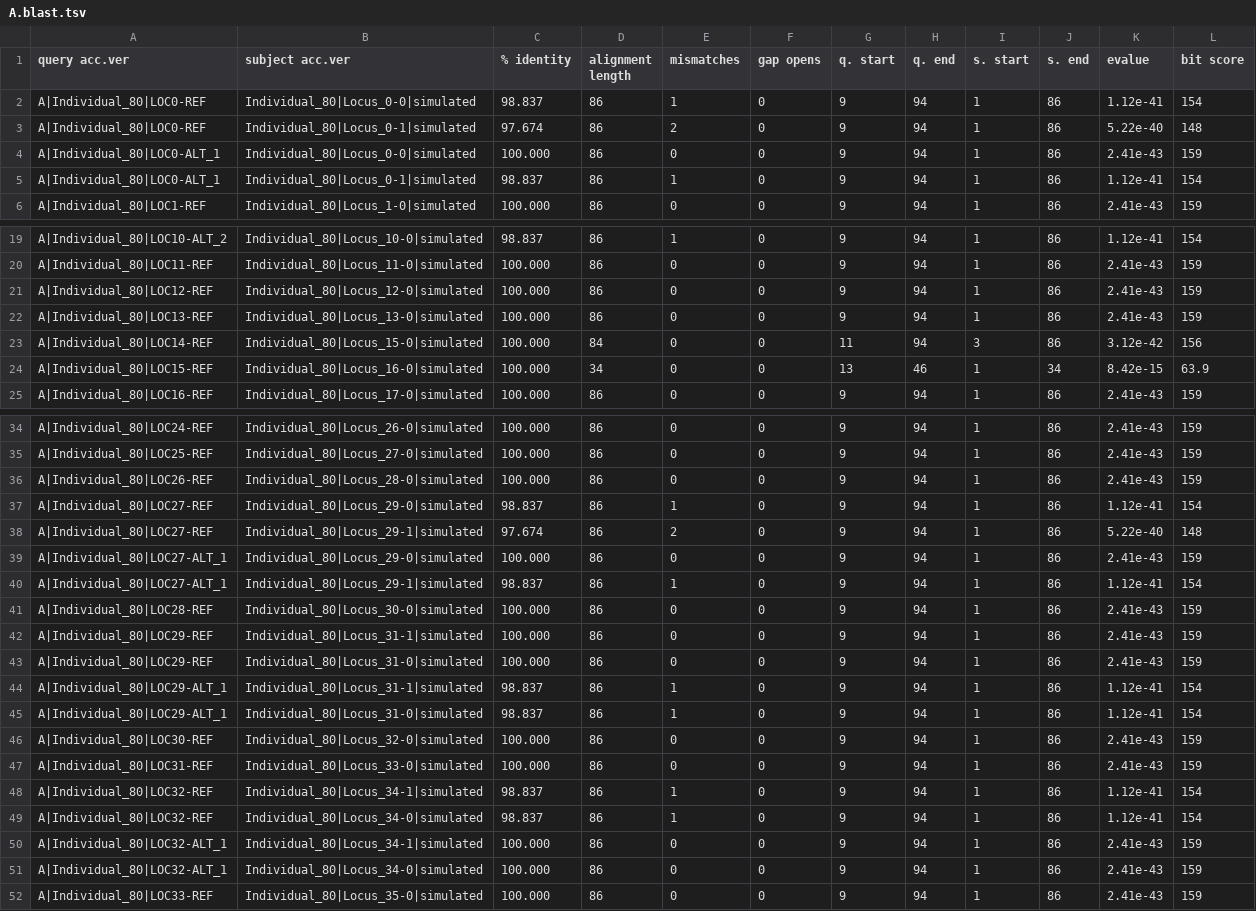
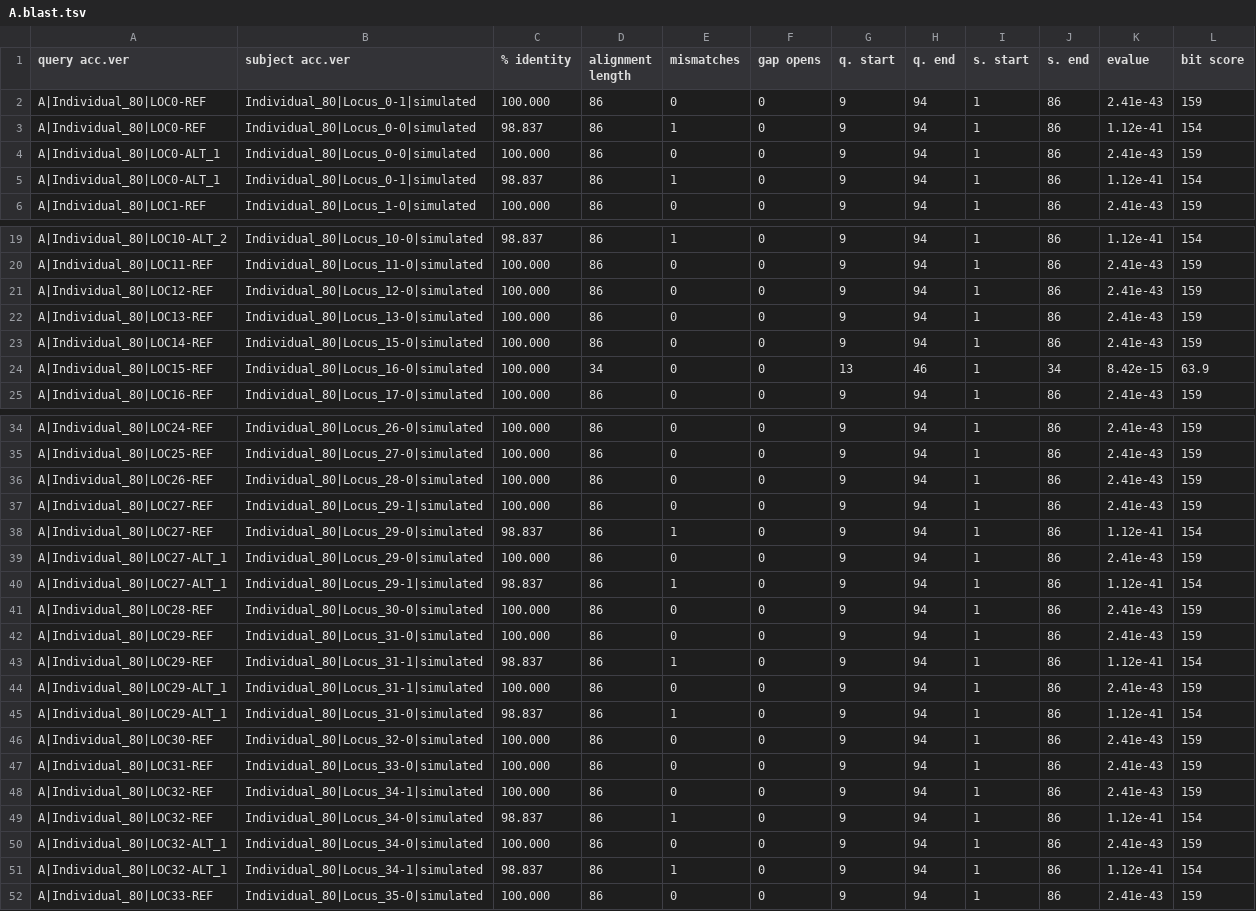
Before and after one commit to AntonieV/NodeRAD, a TSV file: .test/results/evaluation/blast/A.blast.tsv, drawn as a sheet; only a part is shown, gaps mark what is left out.

```diff
--- a/.test/results/evaluation/blast/A.blast.tsv
+++ b/.test/results/evaluation/blast/A.blast.tsv
@@ -1,4 +1,4 @@
 query acc.ver	subject acc.ver	% identity	alignment length	mismatches	gap opens	q. start	q. end	s. start	s. end	evalue	bit score
+A|Individual_80|LOC0-REF	Individual_80|Locus_0-1|simulated	100.000	86	0	0	9	94	1	86	2.41e-43	159
 A|Individual_80|LOC0-REF	Individual_80|Locus_0-0|simulated	98.837	86	1	0	9	94	1	86	1.12e-41	154
-A|Individual_80|LOC0-REF	Individual_80|Locus_0-1|simulated	97.674	86	2	0	9	94	1	86	5.22e-40	148
 A|Individual_80|LOC0-ALT_1	Individual_80|Locus_0-0|simulated	100.000	86	0	0	9	94	1	86	2.41e-43	159
@@ -22,3 +22,3 @@ A|Individual_80|LOC12-REF	Individual_80|Locus_12-0|simulated	100.000	86	0	0	9	94
 A|Individual_80|LOC13-REF	Individual_80|Locus_13-0|simulated	100.000	86	0	0	9	94	1	86	2.41e-43	159
-A|Individual_80|LOC14-REF	Individual_80|Locus_15-0|simulated	100.000	84	0	0	11	94	3	86	3.12e-42	156
+A|Individual_80|LOC14-REF	Individual_80|Locus_15-0|simulated	100.000	86	0	0	9	94	1	86	2.41e-43	159
 A|Individual_80|LOC15-REF	Individual_80|Locus_16-0|simulated	100.000	34	0	0	13	46	1	34	8.42e-15	63.9
@@ -36,4 +36,4 @@ A|Individual_80|LOC25-REF	Individual_80|Locus_27-0|simulated	100.000	86	0	0	9	94
 A|Individual_80|LOC26-REF	Individual_80|Locus_28-0|simulated	100.000	86	0	0	9	94	1	86	2.41e-43	159
+A|Individual_80|LOC27-REF	Individual_80|Locus_29-1|simulated	100.000	86	0	0	9	94	1	86	2.41e-43	159
 A|Individual_80|LOC27-REF	Individual_80|Locus_29-0|simulated	98.837	86	1	0	9	94	1	86	1.12e-41	154
-A|Individual_80|LOC27-REF	Individual_80|Locus_29-1|simulated	97.674	86	2	0	9	94	1	86	5.22e-40	148
 A|Individual_80|LOC27-ALT_1	Individual_80|Locus_29-0|simulated	100.000	86	0	0	9	94	1	86	2.41e-43	159
@@ -41,5 +41,5 @@ A|Individual_80|LOC27-ALT_1	Individual_80|Locus_29-1|simulated	98.837	86	1	0	9	9
 A|Individual_80|LOC28-REF	Individual_80|Locus_30-0|simulated	100.000	86	0	0	9	94	1	86	2.41e-43	159
-A|Individual_80|LOC29-REF	Individual_80|Locus_31-1|simulated	100.000	86	0	0	9	94	1	86	2.41e-43	159
 A|Individual_80|LOC29-REF	Individual_80|Locus_31-0|simulated	100.000	86	0	0	9	94	1	86	2.41e-43	159
-A|Individual_80|LOC29-ALT_1	Individual_80|Locus_31-1|simulated	98.837	86	1	0	9	94	1	86	1.12e-41	154
+A|Individual_80|LOC29-REF	Individual_80|Locus_31-1|simulated	98.837	86	1	0	9	94	1	86	1.12e-41	154
+A|Individual_80|LOC29-ALT_1	Individual_80|Locus_31-1|simulated	100.000	86	0	0	9	94	1	86	2.41e-43	159
 A|Individual_80|LOC29-ALT_1	Individual_80|Locus_31-0|simulated	98.837	86	1	0	9	94	1	86	1.12e-41	154
@@ -47,6 +47,6 @@ A|Individual_80|LOC30-REF	Individual_80|Locus_32-0|simulated	100.000	86	0	0	9	94
 A|Individual_80|LOC31-REF	Individual_80|Locus_33-0|simulated	100.000	86	0	0	9	94	1	86	2.41e-43	159
-A|Individual_80|LOC32-REF	Individual_80|Locus_34-1|simulated	98.837	86	1	0	9	94	1	86	1.12e-41	154
+A|Individual_80|LOC32-REF	Individual_80|Locus_34-1|simulated	100.000	86	0	0	9	94	1	86	2.41e-43	159
 A|Individual_80|LOC32-REF	Individual_80|Locus_34-0|simulated	98.837	86	1	0	9	94	1	86	1.12e-41	154
-A|Individual_80|LOC32-ALT_1	Individual_80|Locus_34-1|simulated	100.000	86	0	0	9	94	1	86	2.41e-43	159
 A|Individual_80|LOC32-ALT_1	Individual_80|Locus_34-0|simulated	100.000	86	0	0	9	94	1	86	2.41e-43	159
+A|Individual_80|LOC32-ALT_1	Individual_80|Locus_34-1|simulated	98.837	86	1	0	9	94	1	86	1.12e-41	154
 A|Individual_80|LOC33-REF	Individual_80|Locus_35-0|simulated	100.000	86	0	0	9	94	1	86	2.41e-43	159
```
Also changed, not shown: .test/results/evaluation/blast/B.blast.tsv, .test/results/evaluation/blast/C.blast.tsv, 24 other files.
